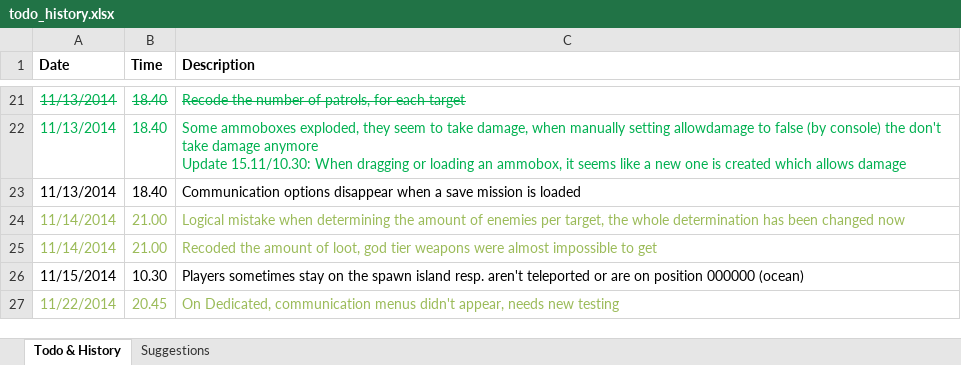
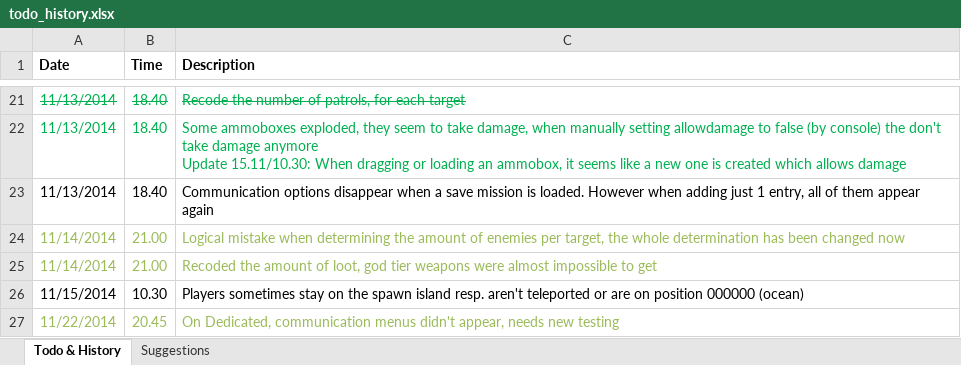
Before and after one commit to H4b4sch/SwissForces_Arma3_Survival, an Excel workbook: Documentation/todo_history.xlsx, sheet Todo & History, drawn as a sheet; only a part is shown, gaps mark what is left out; values as stored, in another font and other column widths than the file's, no borders; the diff names each change by its address in the sheet, - before the commit and + after, or states it on an @@ line.

```diff
--- a/Documentation/todo_history.xlsx (sheet Todo & History)
+++ b/Documentation/todo_history.xlsx (sheet Todo & History)
-C23 (Description): …mission is loaded
+C23 (Description): …mission is loaded. However when adding just 1 entry, all of them appear again
```
Also changed, not shown: 1 other file.
